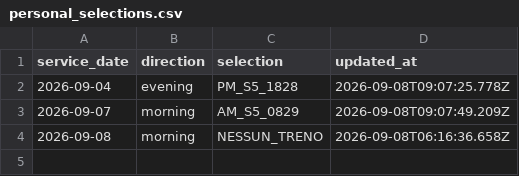
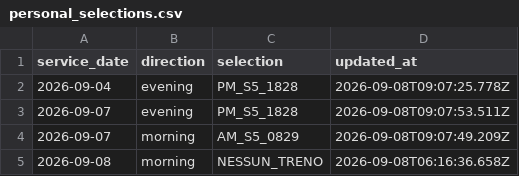
Before and after one commit to alex1982mi/ritardi-trenord-dashboard, a CSV file: data/personal_selections.csv, drawn as a sheet.

Commit message:
Aggiorna selezione personale 2026-09-07 evening

```diff
--- a/data/personal_selections.csv
+++ b/data/personal_selections.csv
@@ -2,2 +2,3 @@ service_date,direction,selection,updated_at
 "2026-09-04","evening","PM_S5_1828","2026-09-08T09:07:25.778Z"
+"2026-09-07","evening","PM_S5_1828","2026-09-08T09:07:53.511Z"
 "2026-09-07","morning","AM_S5_0829","2026-09-08T09:07:49.209Z"
```
